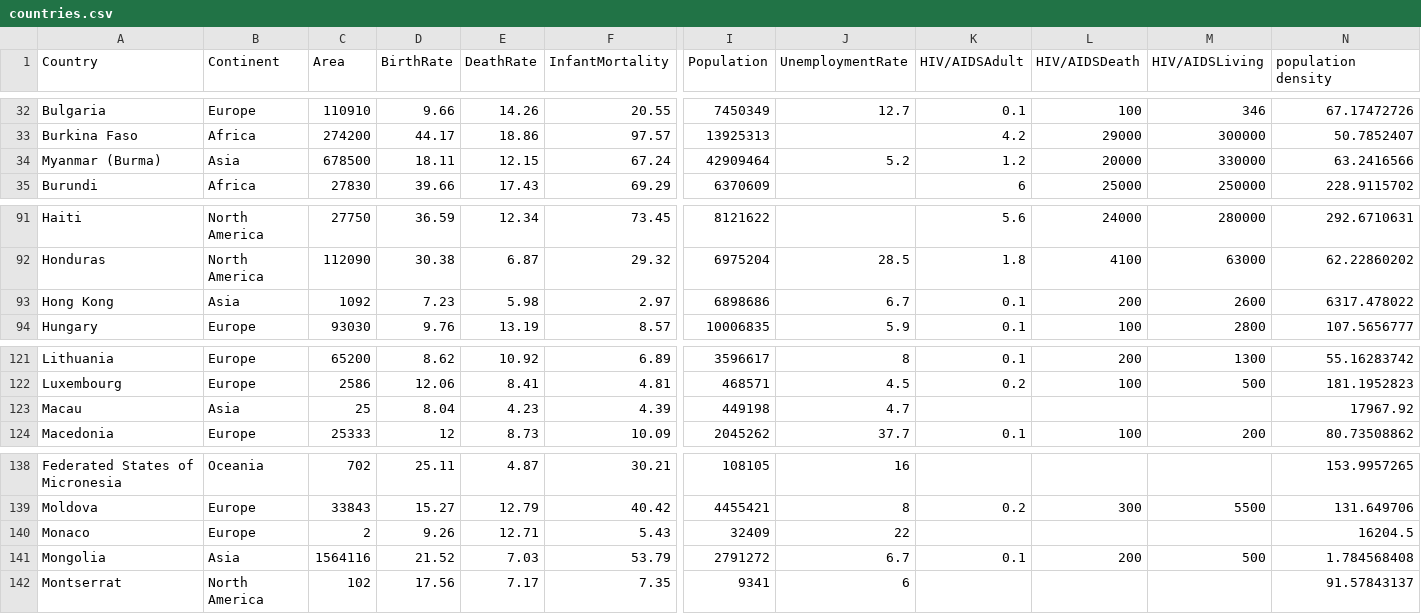
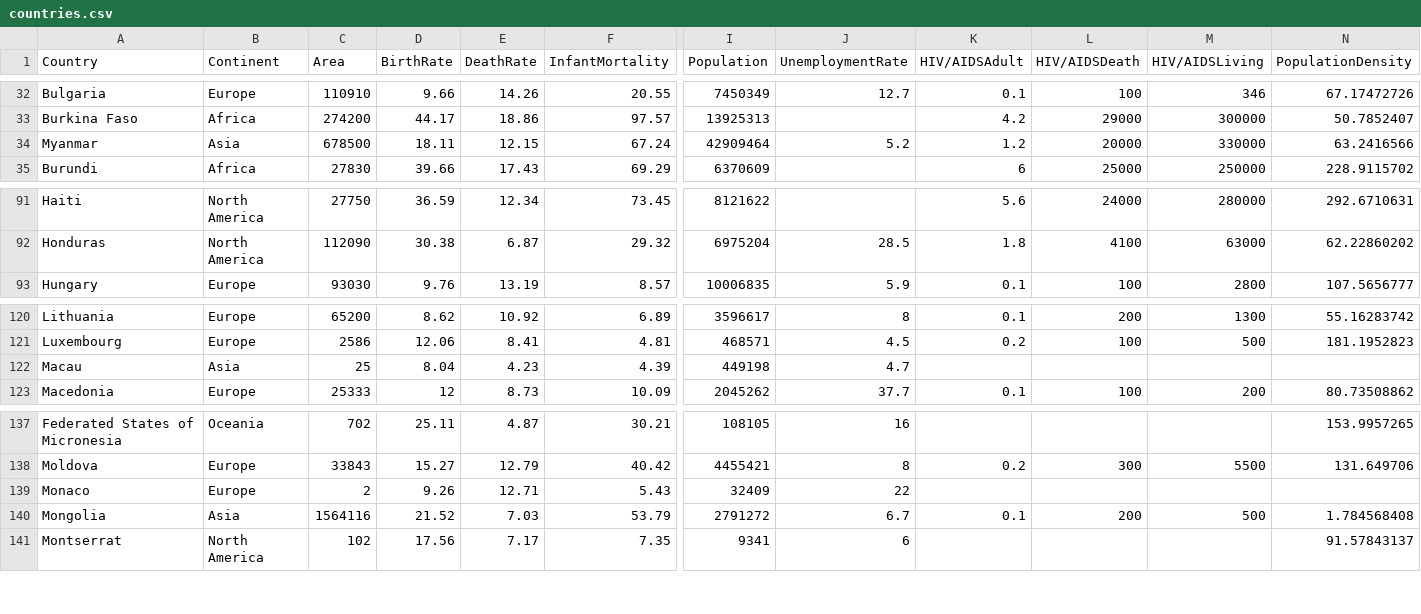
Before and after one commit to Woodworn/CountryLivelihood, a CSV file: data/countries.csv, drawn as a sheet; only a part is shown, gaps mark what is left out; removed rows and columns are numbered as before the commit, all else as after; rows hold the shown columns only; the diff names each change by its address in the sheet, - before the commit and + after, or states it on an @@ line.

```diff
--- a/data/countries.csv
+++ b/data/countries.csv
-N1: population density
+N1: PopulationDensity
-A34 (Country): Myanmar (Burma)
+A34 (Country): Myanmar
-row 93: Hong Kong | Asia | 1092 | 7.23 | 5.98 | 2.97 | 6898686 | 6.7 | 0.1 | 200 | 2600 | 6317.478022
-N122 (PopulationDensity): 17967.92
+N122 (PopulationDensity): (empty)
-N139 (PopulationDensity): 16204.5
+N139 (PopulationDensity): (empty)
```
Also changed, not shown: 2 other files.
